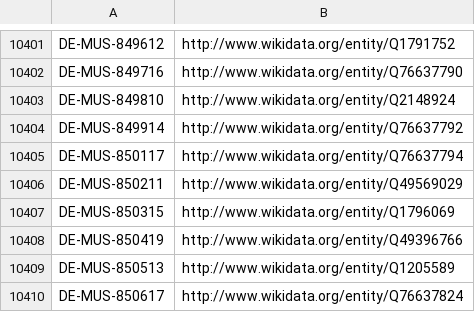
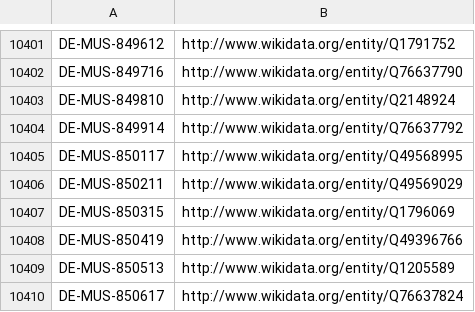
Before and after one commit to hbz/lookup-tables, a CSV file: data/isil2wikidata.csv, drawn as a sheet; only a part is shown, gaps mark what is left out.

Commit message:
Update isil2wikidata

```diff
--- a/data/isil2wikidata.csv
+++ b/data/isil2wikidata.csv
@@ -10404,3 +10404,3 @@
 "DE-MUS-849914"	http://www.wikidata.org/entity/Q76637792
-"DE-MUS-850117"	http://www.wikidata.org/entity/Q76637794
+"DE-MUS-850117"	http://www.wikidata.org/entity/Q49568995
 "DE-MUS-850211"	http://www.wikidata.org/entity/Q49569029
```
